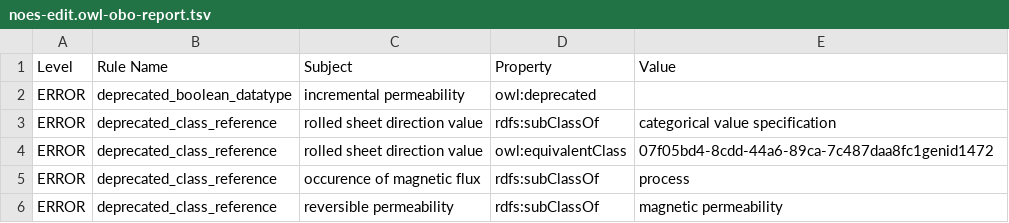
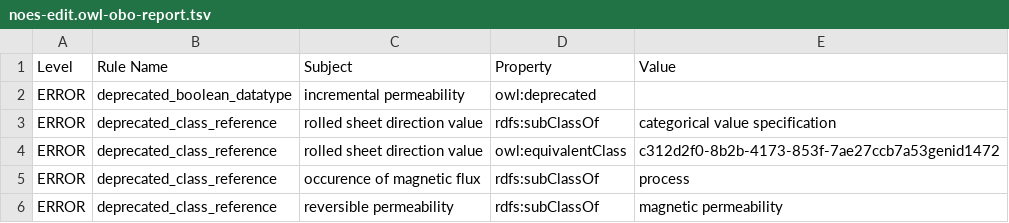
Before and after one commit to cmllezr/NOES-Onto, a TSV file: src/ontology/reports/noes-edit.owl-obo-report.tsv, drawn as a sheet; only a part is shown.

```diff
--- a/src/ontology/reports/noes-edit.owl-obo-report.tsv
+++ b/src/ontology/reports/noes-edit.owl-obo-report.tsv
@@ -3,3 +3,3 @@ ERROR	deprecated_boolean_datatype	incremental permeability	owl:deprecated
 ERROR	deprecated_class_reference	rolled sheet direction value	rdfs:subClassOf	categorical value specification
-ERROR	deprecated_class_reference	rolled sheet direction value	owl:equivalentClass	07f05bd4-8cdd-44a6-89ca-7c487daa8fc1genid1472
+ERROR	deprecated_class_reference	rolled sheet direction value	owl:equivalentClass	c312d2f0-8b2b-4173-853f-7ae27ccb7a53genid1472
 ERROR	deprecated_class_reference	occurence of magnetic flux	rdfs:subClassOf	process
```
Also changed, not shown: 18 other files.
